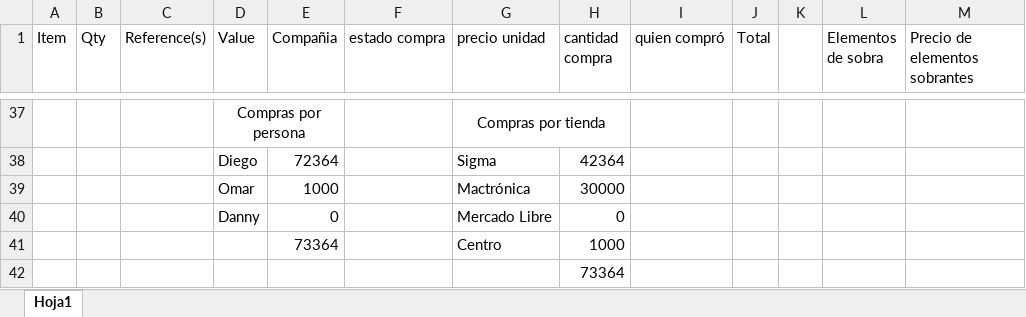
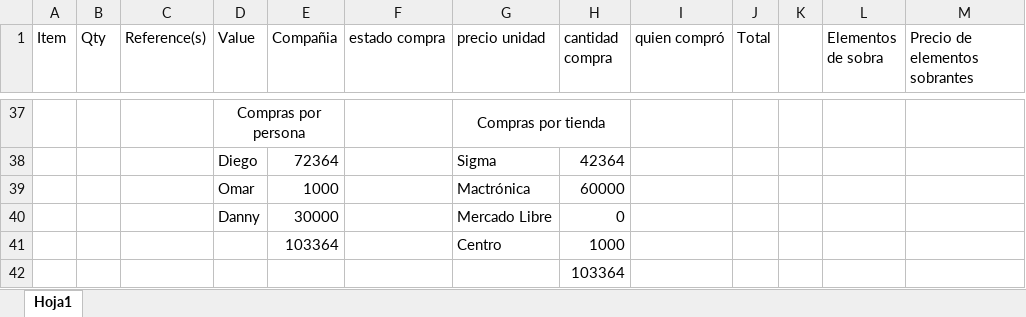
Before and after one commit to Dportela2001/RemoteTempMonitor, an Excel workbook: Lista_componentes.xlsx, sheet Hoja1, drawn as a sheet; only a part is shown, gaps mark what is left out; values as stored, in another font and other column widths than the file's, no borders; the diff covers the shown part only; the diff names each change by its address in the sheet, - before the commit and + after, or states it on an @@ line.

Commit message:
Actualización última compra en mactrónica

```diff
--- a/Lista_componentes.xlsx (sheet Hoja1)
+++ b/Lista_componentes.xlsx (sheet Hoja1)
-H39 (cantidad compra): 30000
+H39 (cantidad compra): 60000
-E40 (Compañia): 0
+E40 (Compañia): 30000
-E41 (Compañia): 73364
+E41 (Compañia): 103364
-H42 (cantidad compra): 73364
+H42 (cantidad compra): 103364
```
Also changed, not shown: 1 added row, 1 removed row, 23 edited cells and cell formats elsewhere in this sheet.
